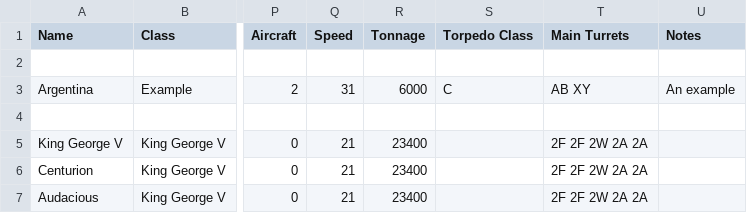
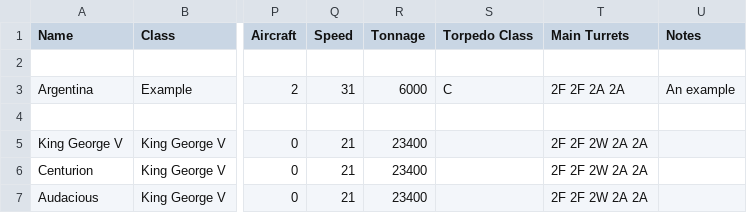
Before and after one commit to geoffreyphipps/fletcherpratt, a CSV file: input/ww1BritishCapital.csv, drawn as a sheet; only a part is shown, gaps mark what is left out; the diff names each change by its address in the sheet, - before the commit and + after, or states it on an @@ line.

```diff
--- a/input/ww1BritishCapital.csv
+++ b/input/ww1BritishCapital.csv
-T3 (Main Turrets): AB XY
+T3 (Main Turrets): 2F 2F 2A 2A
```
Also changed, not shown: 2 other files.
